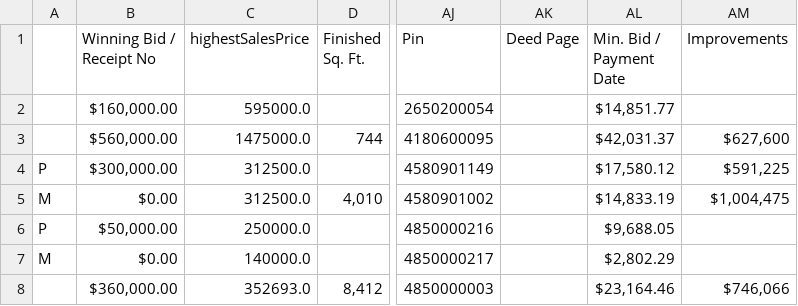
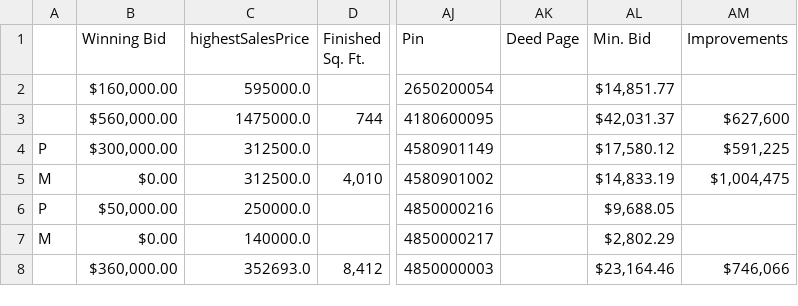
Before and after one commit to cglane/tax_sale, a CSV file: data/data-2012.csv, drawn as a sheet; only a part is shown, gaps mark what is left out; ↵ is a line break in a cell; the diff names each change by its address in the sheet, - before the commit and + after, or states it on an @@ line.

```diff
--- a/data/data-2012.csv
+++ b/data/data-2012.csv
-B1: Winning Bid / ↵ Receipt No
+B1: Winning Bid
-AL1: Min. Bid / ↵ Payment Date
+AL1: Min. Bid
```
Also changed, not shown: data/data-2013.csv, data/data-2014.csv, 20 other files.
